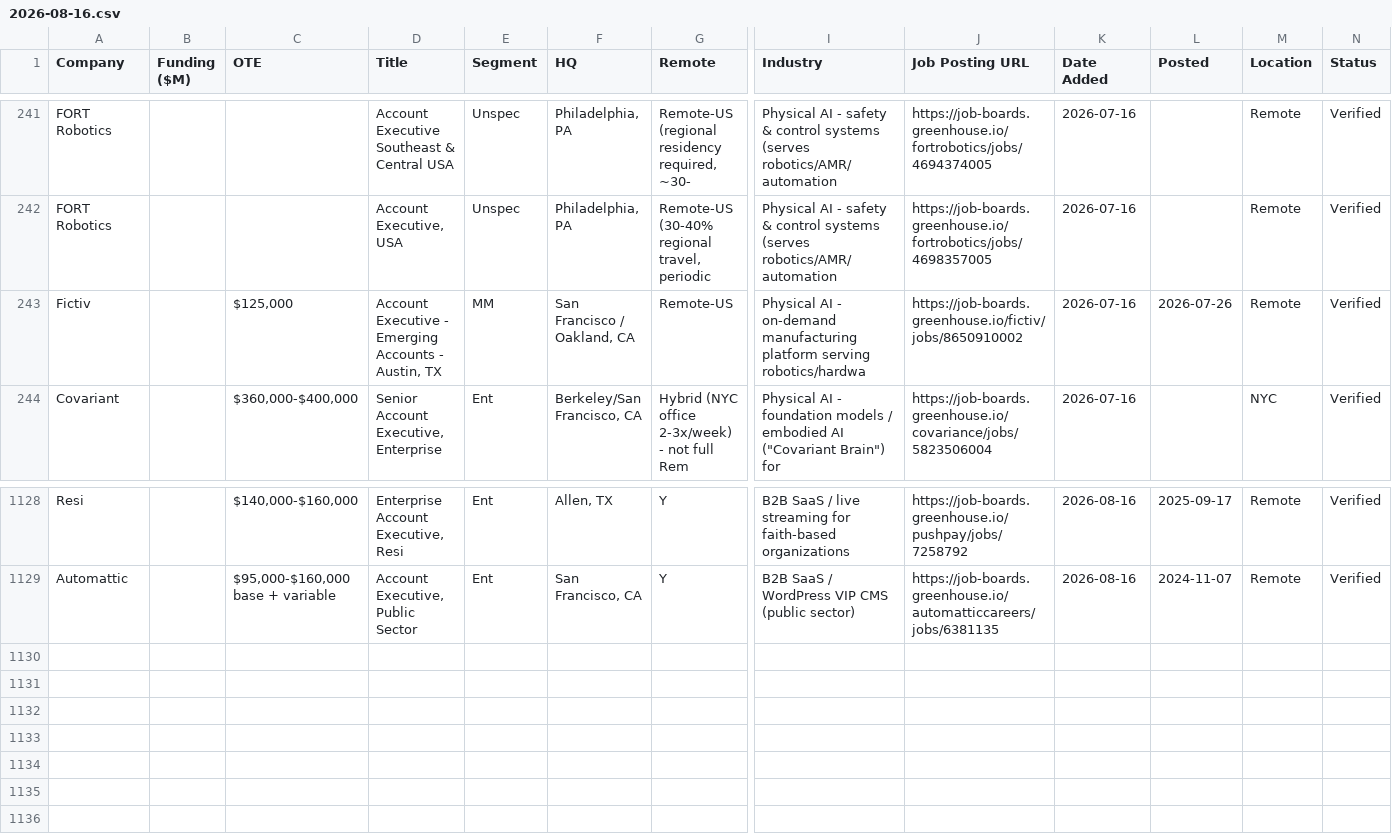
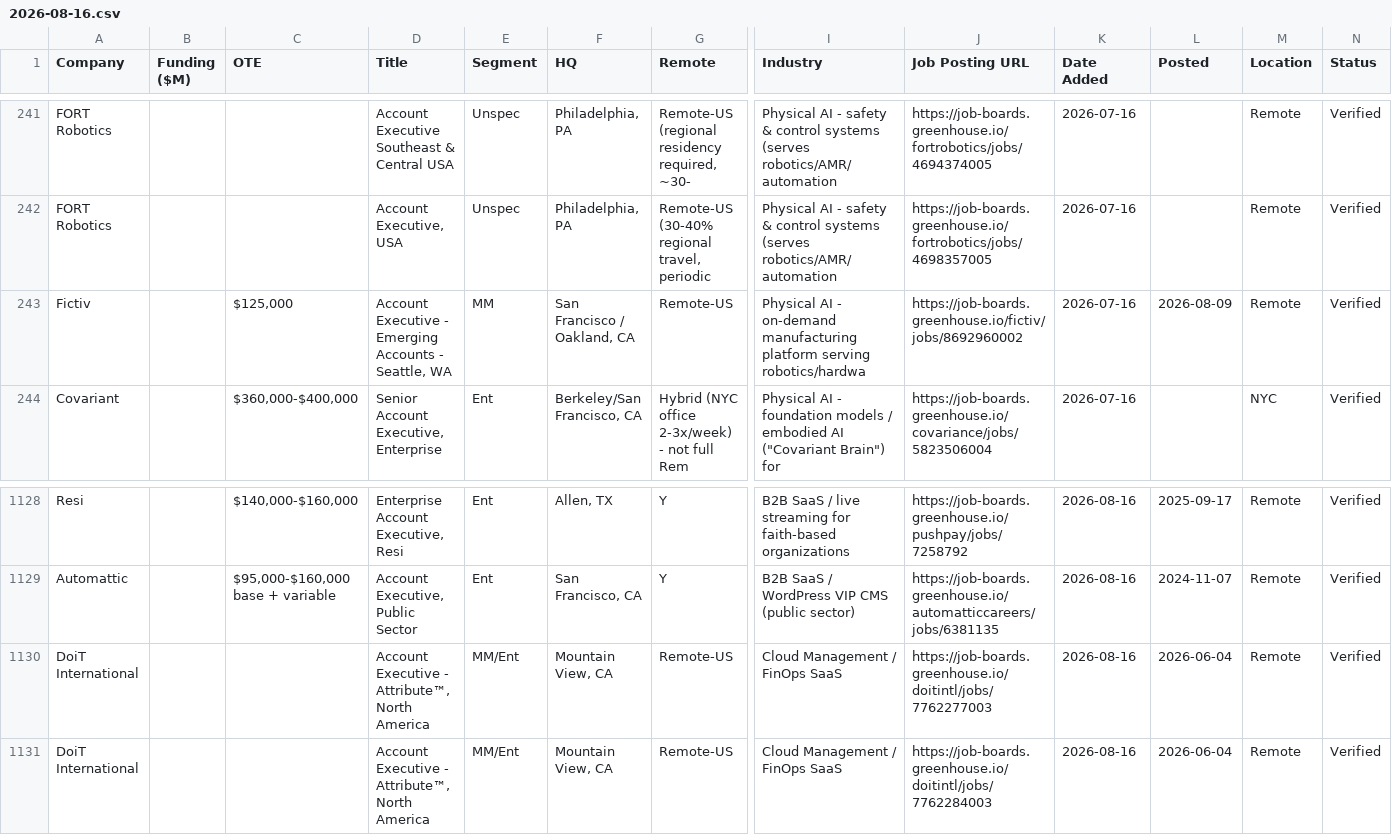
Before and after one commit to eric-hastie/remote-ae-job-hunt, a CSV file: data/2026-08-16.csv, drawn as a sheet; only a part is shown, gaps mark what is left out; rows hold the shown columns only; the diff names each change by its address in the sheet, - before the commit and + after, or states it on an @@ line.

```diff
--- a/data/2026-08-16.csv
+++ b/data/2026-08-16.csv
-D243 (Title): …Accounts - Austin, TX
+D243 (Title): …Accounts - Seattle, WA
-J243 (Job Posting URL): https://job-boards.greenhouse.io/fictiv/jobs/8650910002
+J243 (Job Posting URL): https://job-boards.greenhouse.io/fictiv/jobs/8692960002
-L243 (Posted): 2026-07-26
+L243 (Posted): 2026-08-09
+row 1130: DoiT International |  |  | Account Executive - Attribute™, North America | MM/Ent | Mountain View, CA | Remote-US | Cloud Management / FinOps SaaS | https://job-boards.greenhouse.io/doitintl/jobs/7762277003 | 2026-08-16 | 2026-06-04 | Remote | Verified
+row 1131: DoiT International |  |  | Account Executive - Attribute™, North America | MM/Ent | Mountain View, CA | Remote-US | Cloud Management / FinOps SaaS | https://job-boards.greenhouse.io/doitintl/jobs/7762284003 | 2026-08-16 | 2026-06-04 | Remote | Verified
```
Also changed, not shown: data/claude_universe.csv, 3 other files.
